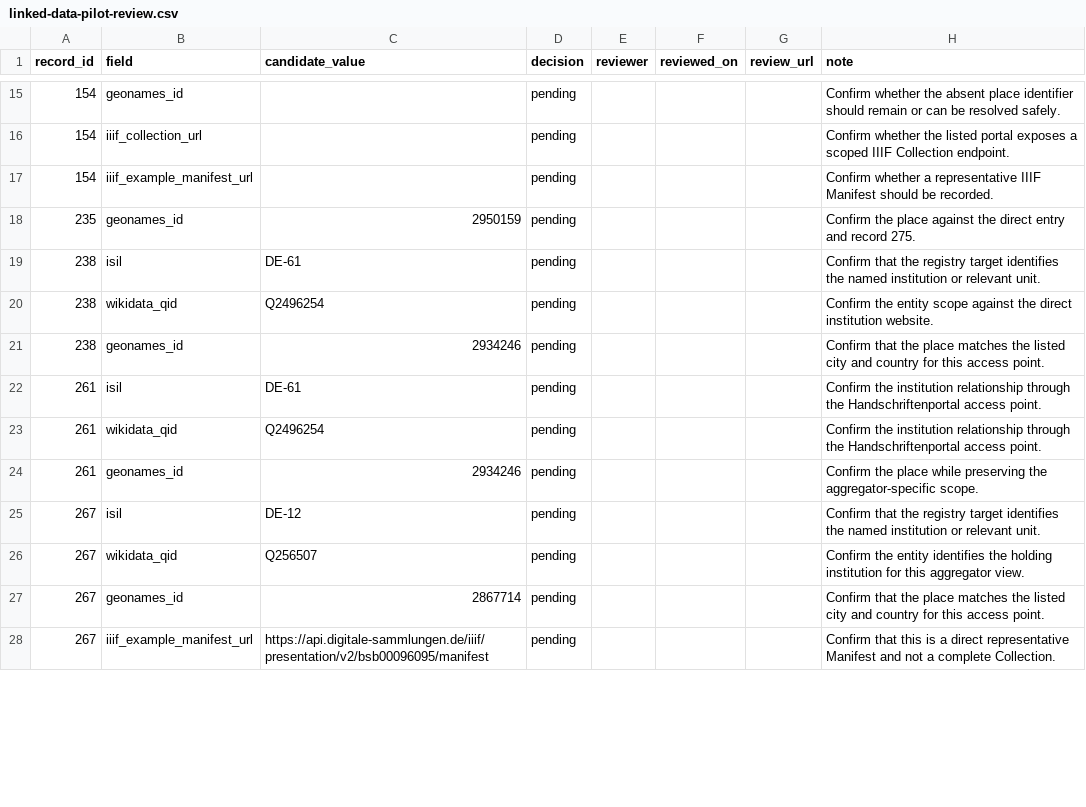
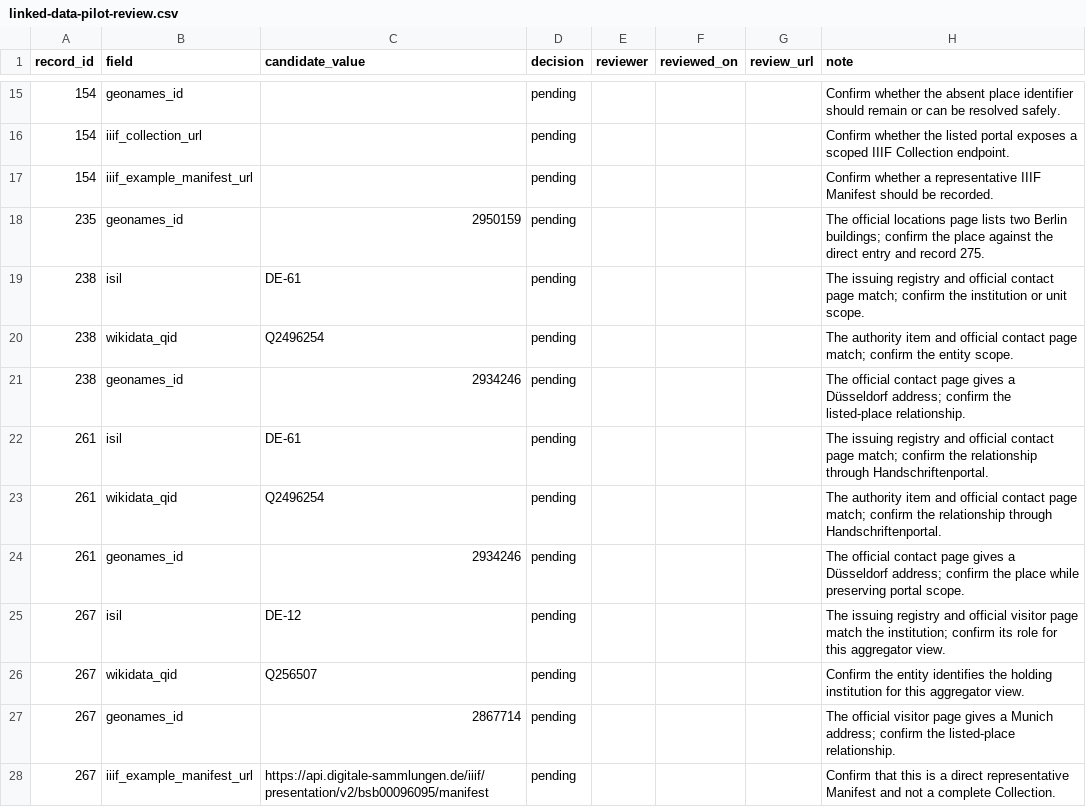
Before and after one commit to SexyCodicology/Digitized-Medieval-Manuscripts-app, a CSV file: research/linked-data-pilot-review.csv, drawn as a sheet; only a part is shown, gaps mark what is left out; the diff covers the shown part only.

```diff
--- a/research/linked-data-pilot-review.csv
+++ b/research/linked-data-pilot-review.csv
@@ -17,12 +17,12 @@ record_id,field,candidate_value,decision,reviewer,reviewed_on,review_url,note
 154,iiif_example_manifest_url,,pending,,,,Confirm whether a representative IIIF Manifest should be recorded.
-235,geonames_id,2950159,pending,,,,Confirm the place against the direct entry and record 275.
-238,isil,DE-61,pending,,,,Confirm that the registry target identifies the named institution or relevant unit.
-238,wikidata_qid,Q2496254,pending,,,,Confirm the entity scope against the direct institution website.
-238,geonames_id,2934246,pending,,,,Confirm that the place matches the listed city and country for this access point.
-261,isil,DE-61,pending,,,,Confirm the institution relationship through the Handschriftenportal access point.
-261,wikidata_qid,Q2496254,pending,,,,Confirm the institution relationship through the Handschriftenportal access point.
-261,geonames_id,2934246,pending,,,,Confirm the place while preserving the aggregator-specific scope.
-267,isil,DE-12,pending,,,,Confirm that the registry target identifies the named institution or relevant unit.
+235,geonames_id,2950159,pending,,,,The official locations page lists two Berlin buildings; confirm the place against the direct entry and record 275.
+238,isil,DE-61,pending,,,,The issuing registry and official contact page match; confirm the institution or unit scope.
+238,wikidata_qid,Q2496254,pending,,,,The authority item and official contact page match; confirm the entity scope.
+238,geonames_id,2934246,pending,,,,The official contact page gives a Düsseldorf address; confirm the listed-place relationship.
+261,isil,DE-61,pending,,,,The issuing registry and official contact page match; confirm the relationship through Handschriftenportal.
+261,wikidata_qid,Q2496254,pending,,,,The authority item and official contact page match; confirm the relationship through Handschriftenportal.
+261,geonames_id,2934246,pending,,,,The official contact page gives a Düsseldorf address; confirm the place while preserving portal scope.
+267,isil,DE-12,pending,,,,The issuing registry and official visitor page match the institution; confirm its role for this aggregator view.
 267,wikidata_qid,Q256507,pending,,,,Confirm the entity identifies the holding institution for this aggregator view.
-267,geonames_id,2867714,pending,,,,Confirm that the place matches the listed city and country for this access point.
+267,geonames_id,2867714,pending,,,,The official visitor page gives a Munich address; confirm the listed-place relationship.
 267,iiif_example_manifest_url,https://api.digitale-sammlungen.de/iiif/presentation/v2/bsb00096095/manifest,pending,,,,Confirm that this is a direct representative Manifest and not a complete Collection.
```
Also changed, not shown: 12 edited cells elsewhere in this file, research/identifier-evidence.csv.
